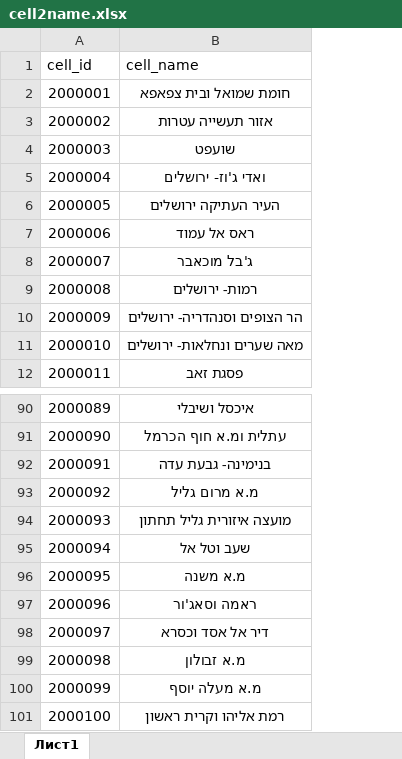
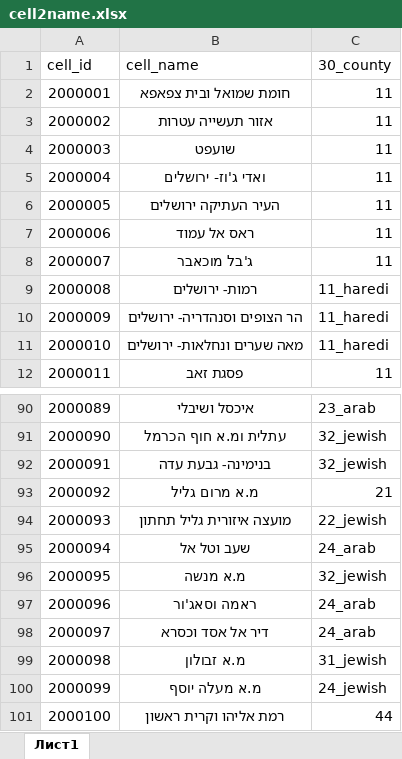
Before and after one commit to matany20/Human-mobility-and-poverty-as-key-drivers-of-COVID-19-transmission-and-control, an Excel workbook: Data/division_choice/250/cell2name.xlsx, sheet Лист1, drawn as a sheet; only a part is shown, gaps mark what is left out; values as stored, in another font and other column widths than the file's, no borders; the diff names each change by its address in the sheet, - before the commit and + after, or states it on an @@ line.

```diff
--- a/Data/division_choice/250/cell2name.xlsx (sheet Лист1)
+++ b/Data/division_choice/250/cell2name.xlsx (sheet Лист1)
+column C (30_county), rows 2-12: 11 | 11 | 11 | 11 | 11 | 11 | 11 | 11_haredi | 11_haredi | 11_haredi | 11; rows 90-101: 23_arab | 32_jewish | 32_jewish | 21 | 22_jewish | 24_arab | 32_jewish | 24_arab | 24_arab | 31_jewish | 24_jewish | 44
-B96 (cell_name): מ.א משנה
+B96 (cell_name): מ.א מנשה
```
Also changed, not shown: 9 other files.
